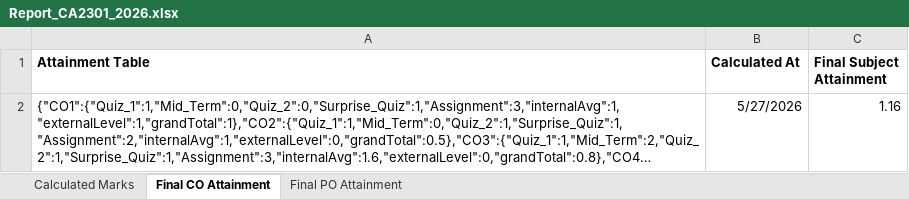
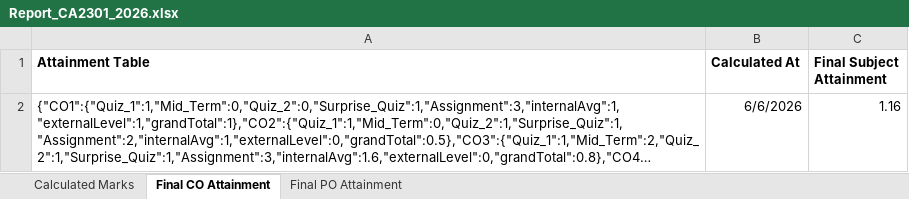
Before and after one commit to Bikram-57/Attainment_Calculator, an Excel workbook: backend/downloads/reports/Report_CA2301_2026.xlsx, sheet Final CO Attainment, drawn as a sheet; long unchanged cells end in …; values as stored, in another font and other column widths than the file's, no borders; the diff names each change by its address in the sheet, - before the commit and + after, or states it on an @@ line.

```diff
--- a/backend/downloads/reports/Report_CA2301_2026.xlsx (sheet Final CO Attainment)
+++ b/backend/downloads/reports/Report_CA2301_2026.xlsx (sheet Final CO Attainment)
-B2 (Calculated At): 5/27/2026
+B2 (Calculated At): 6/6/2026
```
Also changed, not shown: sheet Final PO Attainment.
